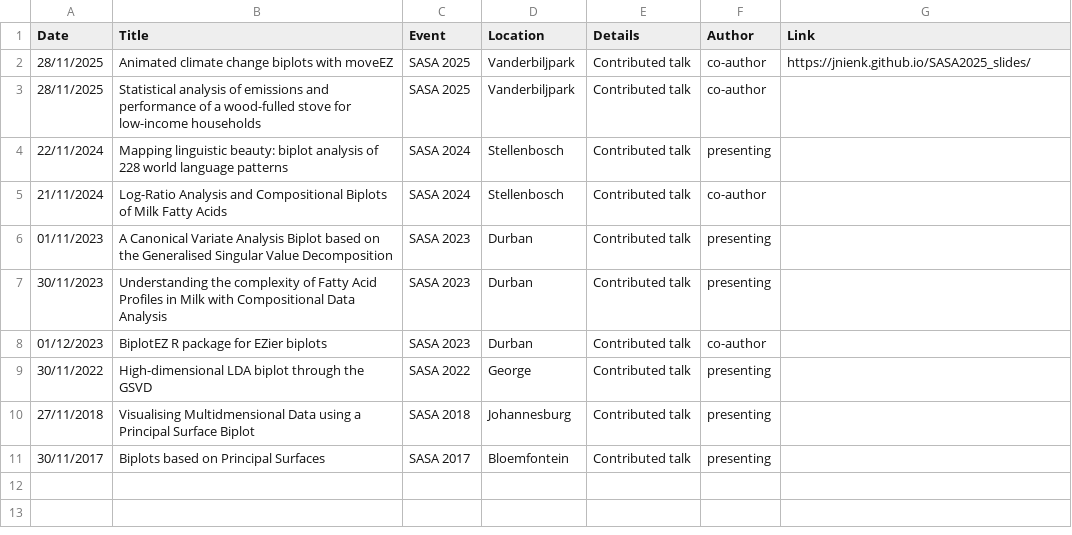
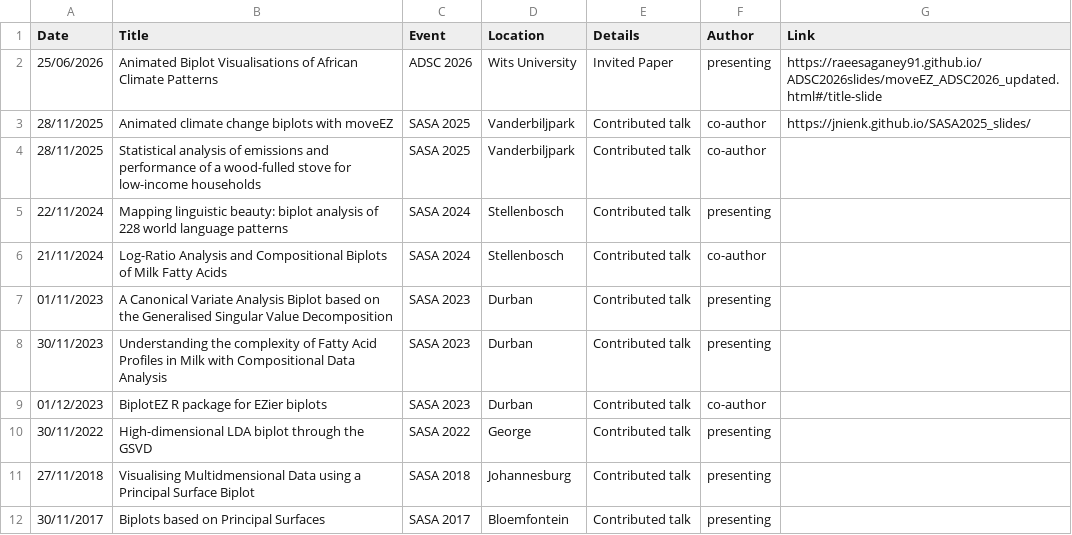
Before and after one commit to RaeesaGaney91/rganey_quarto, a CSV file: talksSA.csv, drawn as a sheet.

Commit message:
Updated talks

```diff
--- a/talksSA.csv
+++ b/talksSA.csv
@@ -1,2 +1,3 @@
 Date,Title,Event,Location,Details,Author,Link
+25/06/2026,Animated Biplot Visualisations of African Climate Patterns,ADSC 2026,Wits University,Invited Paper ,presenting,https://raeesaganey91.github.io/ADSC2026slides/moveEZ_ADSC2026_updated.html#/title-slide
 28/11/2025,Animated climate change biplots with moveEZ,SASA 2025,Vanderbiljpark,Contributed talk,co-author,https://jnienk.github.io/SASA2025_slides/
```
Also changed, not shown: seminars.csv, 4 other files.
